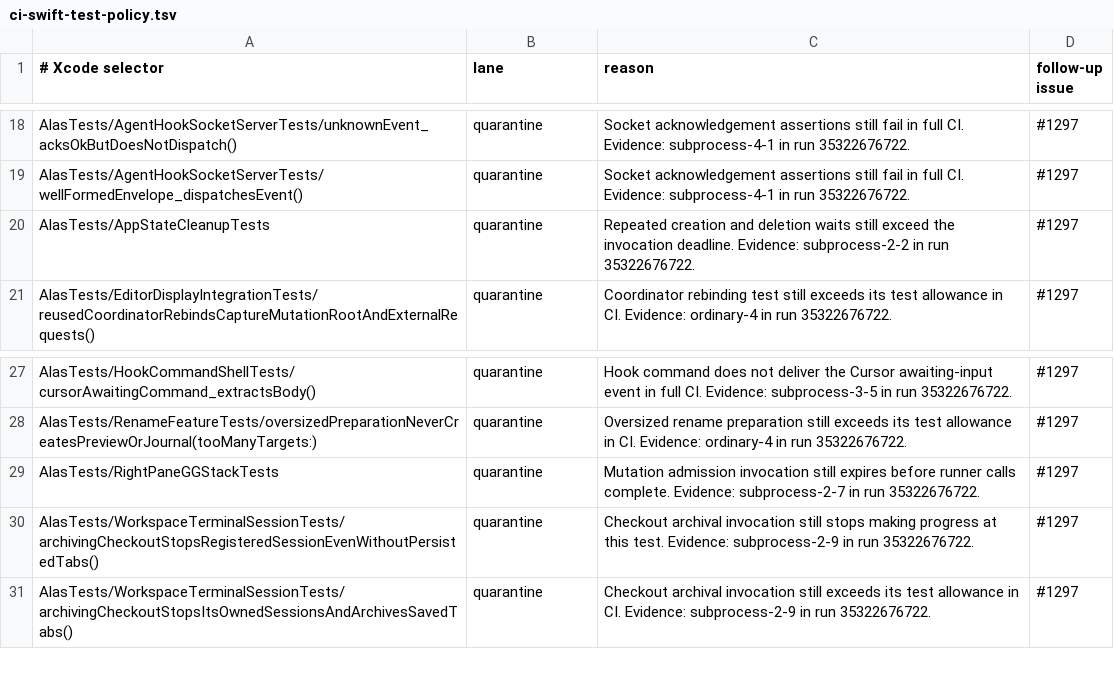
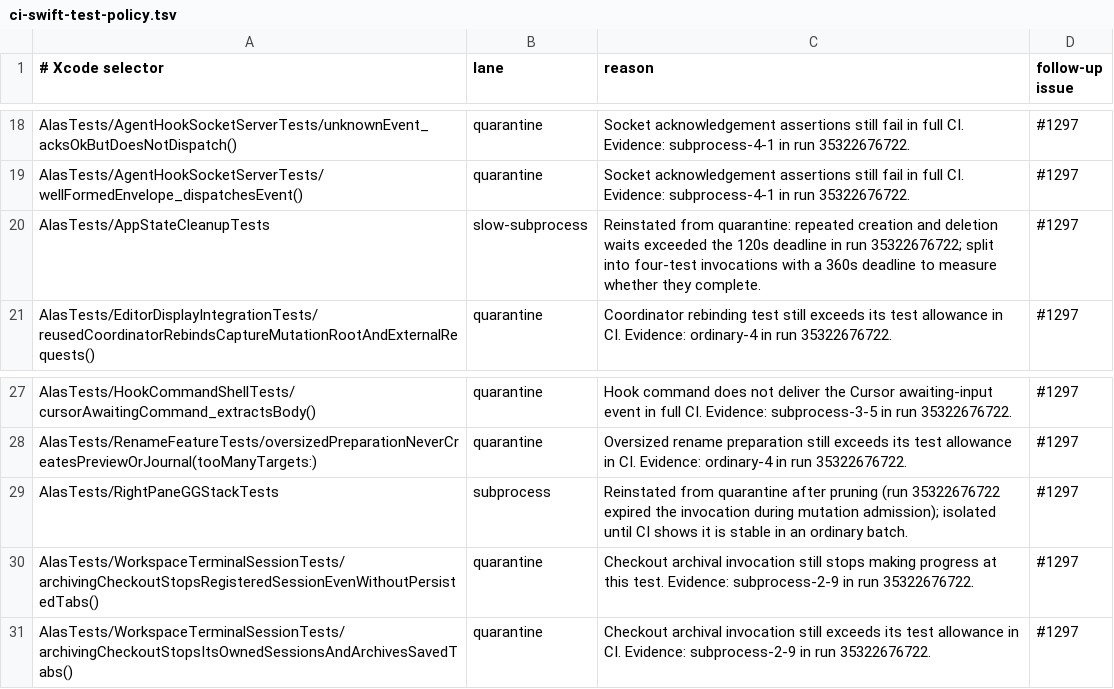
Before and after one commit to mrmans0n/alas, a TSV file: scripts/ci-swift-test-policy.tsv, drawn as a sheet; only a part is shown, gaps mark what is left out.

Commit message:
ci(swift): reinstate the cleanup and GG stack suites in isolation
AppStateCleanupTests (53 tests) and RightPaneGGStackTests (70 tests
after pruning) have been excluded from CI since run 35322676722 while
still being edited. Run them in isolated invocations so this run shows
whether they still fail, instead of leaving them untested.

```diff
--- a/scripts/ci-swift-test-policy.tsv
+++ b/scripts/ci-swift-test-policy.tsv
@@ -19,3 +19,3 @@ AlasTests/AgentHookSocketServerTests/unknownEvent_acksOkButDoesNotDispatch()	qua
 AlasTests/AgentHookSocketServerTests/wellFormedEnvelope_dispatchesEvent()	quarantine	Socket acknowledgement assertions still fail in full CI. Evidence: subprocess-4-1 in run 35322676722.	#1297
-AlasTests/AppStateCleanupTests	quarantine	Repeated creation and deletion waits still exceed the invocation deadline. Evidence: subprocess-2-2 in run 35322676722.	#1297
+AlasTests/AppStateCleanupTests	slow-subprocess	Reinstated from quarantine: repeated creation and deletion waits exceeded the 120s deadline in run 35322676722; split into four-test invocations with a 360s deadline to measure whether they complete.	#1297
 AlasTests/EditorDisplayIntegrationTests/reusedCoordinatorRebindsCaptureMutationRootAndExternalRequests()	quarantine	Coordinator rebinding test still exceeds its test allowance in CI. Evidence: ordinary-4 in run 35322676722.	#1297
@@ -28,3 +28,3 @@ AlasTests/HookCommandShellTests/cursorAwaitingCommand_extractsBody()	quarantine
 AlasTests/RenameFeatureTests/oversizedPreparationNeverCreatesPreviewOrJournal(tooManyTargets:)	quarantine	Oversized rename preparation still exceeds its test allowance in CI. Evidence: ordinary-4 in run 35322676722.	#1297
-AlasTests/RightPaneGGStackTests	quarantine	Mutation admission invocation still expires before runner calls complete. Evidence: subprocess-2-7 in run 35322676722.	#1297
+AlasTests/RightPaneGGStackTests	subprocess	Reinstated from quarantine after pruning (run 35322676722 expired the invocation during mutation admission); isolated until CI shows it is stable in an ordinary batch.	#1297
 AlasTests/WorkspaceTerminalSessionTests/archivingCheckoutStopsRegisteredSessionEvenWithoutPersistedTabs()	quarantine	Checkout archival invocation still stops making progress at this test. Evidence: subprocess-2-9 in run 35322676722.	#1297
```
